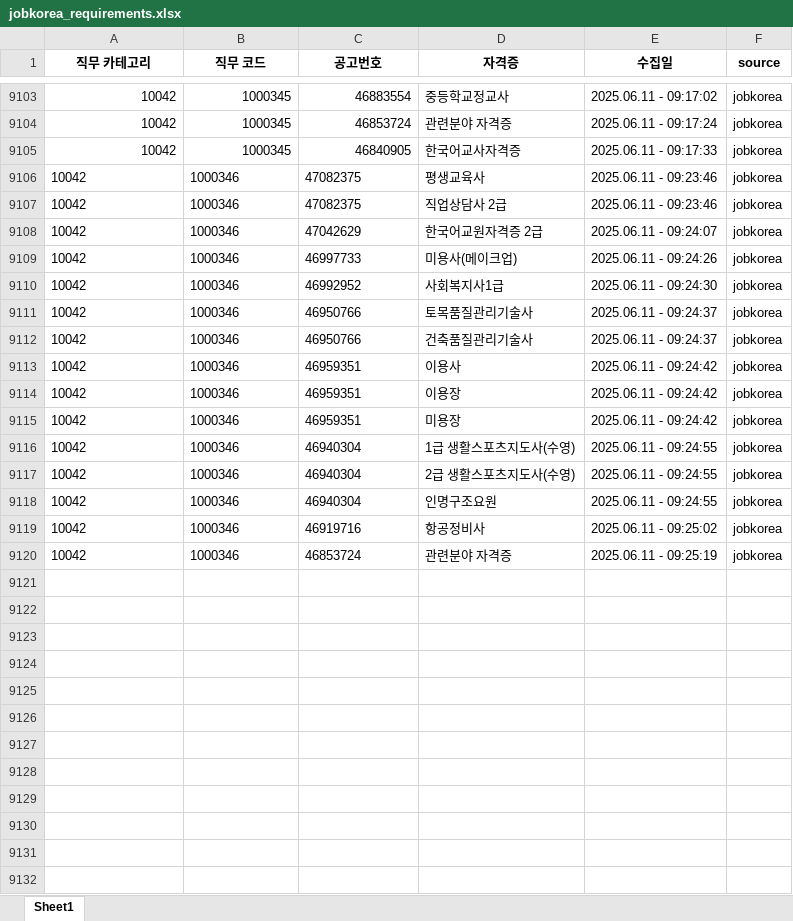
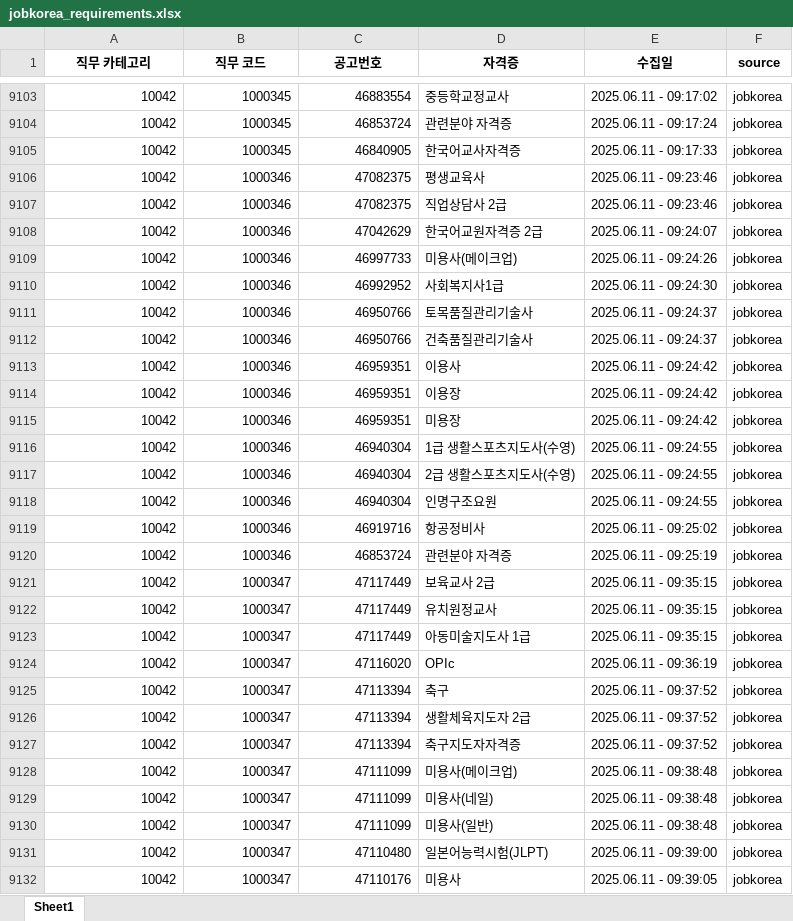
Before and after one commit to yunzivv/project_crawling_25_05, an Excel workbook: jobkorea_requirements.xlsx, sheet Sheet1, drawn as a sheet; only a part is shown, gaps mark what is left out; values as stored, in another font and other column widths than the file's, no borders; the diff covers the shown part only; the diff names each change by its address in the sheet, - before the commit and + after, or states it on an @@ line.

```diff
--- a/jobkorea_requirements.xlsx (sheet Sheet1)
+++ b/jobkorea_requirements.xlsx (sheet Sheet1)
-A9106:C9120 alignment: left
+A9106:C9120 alignment: right
+row 9121: 10042 | 1000347 | 47117449 | 보육교사 2급 | 2025.06.11 - 09:35:15 | jobkorea
+row 9122: 10042 | 1000347 | 47117449 | 유치원정교사 | 2025.06.11 - 09:35:15 | jobkorea
+row 9123: 10042 | 1000347 | 47117449 | 아동미술지도사 1급 | 2025.06.11 - 09:35:15 | jobkorea
+row 9124: 10042 | 1000347 | 47116020 | OPIc | 2025.06.11 - 09:36:19 | jobkorea
+row 9125: 10042 | 1000347 | 47113394 | 축구 | 2025.06.11 - 09:37:52 | jobkorea
+row 9126: 10042 | 1000347 | 47113394 | 생활체육지도자 2급 | 2025.06.11 - 09:37:52 | jobkorea
+row 9127: 10042 | 1000347 | 47113394 | 축구지도자자격증 | 2025.06.11 - 09:37:52 | jobkorea
+row 9128: 10042 | 1000347 | 47111099 | 미용사(메이크업) | 2025.06.11 - 09:38:48 | jobkorea
+row 9129: 10042 | 1000347 | 47111099 | 미용사(네일) | 2025.06.11 - 09:38:48 | jobkorea
+row 9130: 10042 | 1000347 | 47111099 | 미용사(일반) | 2025.06.11 - 09:38:48 | jobkorea
+row 9131: 10042 | 1000347 | 47110480 | 일본어능력시험(JLPT) | 2025.06.11 - 09:39:00 | jobkorea
+row 9132: 10042 | 1000347 | 47110176 | 미용사 | 2025.06.11 - 09:39:05 | jobkorea
```
Also changed, not shown: 237 added rows elsewhere in this sheet, 1 other file.
